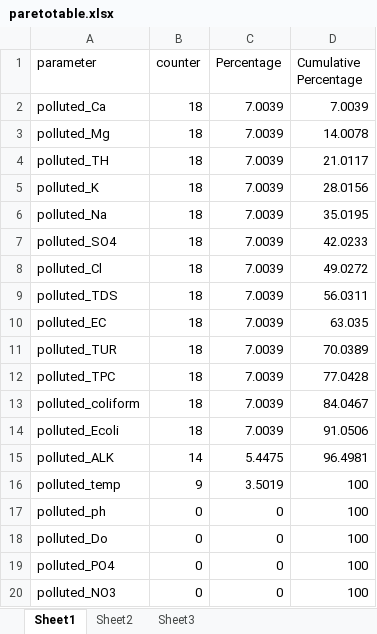
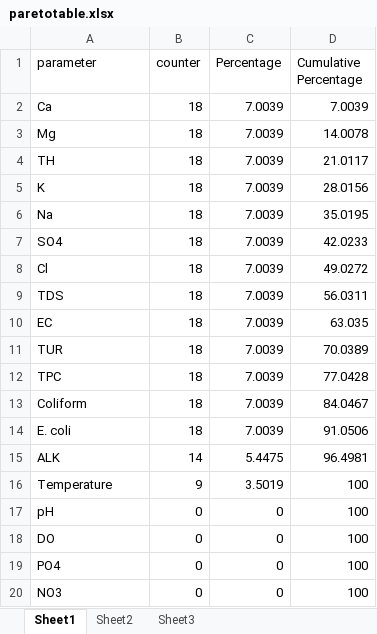
Before and after one commit to HudaElmuthefer/simulation-for-water-quality-ensurance, an Excel workbook: sim_proj_updated/paretotable.xlsx, sheet Sheet1, drawn as a sheet; values as stored, in another font and other column widths than the file's, no borders; the diff names each change by its address in the sheet, - before the commit and + after, or states it on an @@ line.

```diff
--- a/sim_proj_updated/paretotable.xlsx (sheet Sheet1)
+++ b/sim_proj_updated/paretotable.xlsx (sheet Sheet1)
-A2 (parameter): polluted_Ca
+A2 (parameter): Ca
-A3 (parameter): polluted_Mg
+A3 (parameter): Mg
-A4 (parameter): polluted_TH
+A4 (parameter): TH
-A5 (parameter): polluted_K
+A5 (parameter): K
-A6 (parameter): polluted_Na
+A6 (parameter): Na
-A7 (parameter): polluted_SO4
+A7 (parameter): SO4
-A8 (parameter): polluted_Cl
+A8 (parameter): Cl
-A9 (parameter): polluted_TDS
+A9 (parameter): TDS
-A10 (parameter): polluted_EC
+A10 (parameter): EC
-A11 (parameter): polluted_TUR
+A11 (parameter): TUR
-A12 (parameter): polluted_TPC
+A12 (parameter): TPC
-A13 (parameter): polluted_coliform
+A13 (parameter): Coliform
-A14 (parameter): polluted_Ecoli
+A14 (parameter): E. coli
-A15 (parameter): polluted_ALK
+A15 (parameter): ALK
-A16 (parameter): polluted_temp
+A16 (parameter): Temperature
-A17 (parameter): polluted_ph
+A17 (parameter): pH
-A18 (parameter): polluted_Do
+A18 (parameter): DO
-A19 (parameter): polluted_PO4
+A19 (parameter): PO4
-A20 (parameter): polluted_NO3
+A20 (parameter): NO3
```
Also changed, not shown: sim_proj_updated/ai_feature_importance.xlsx, sim_proj_updated/priority_stats.xlsx, 38 other files.
